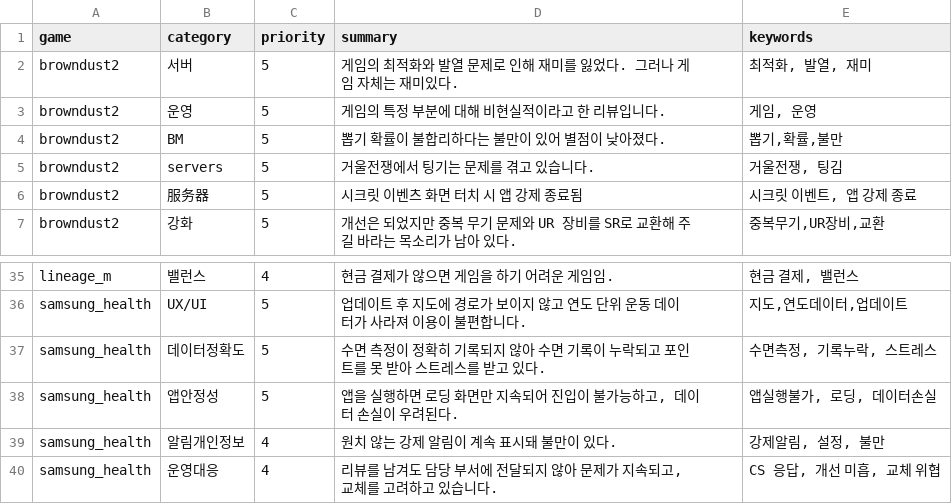
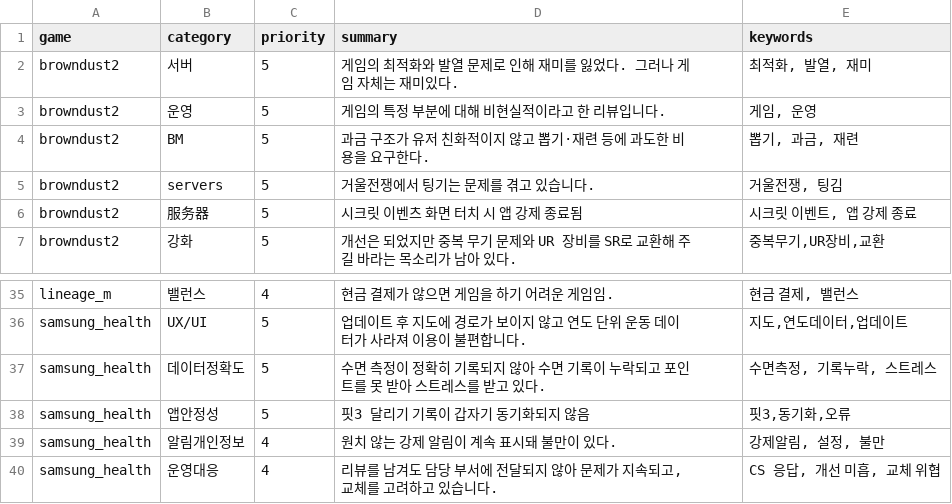
Before and after one commit to roid-eng/game-voc-analyzer, a CSV file: data/top_issues.csv, drawn as a sheet; only a part is shown, gaps mark what is left out.

```diff
--- a/data/top_issues.csv
+++ b/data/top_issues.csv
@@ -3,3 +3,3 @@ browndust2, 서버,5,게임의 최적화와 발열 문제로 인해 재미를
 browndust2, 운영,5,게임의 특정 부분에 대해 비현실적이라고 한 리뷰입니다.,"게임, 운영"
-browndust2,BM,5,뽑기 확률이 불합리하다는 불만이 있어 별점이 낮아졌다.,"뽑기,확률,불만"
+browndust2,BM,5,과금 구조가 유저 친화적이지 않고 뽑기·재련 등에 과도한 비용을 요구한다.,"뽑기, 과금, 재련"
 browndust2,servers,5,거울전쟁에서 팅기는 문제를 겪고 있습니다.,"거울전쟁, 팅김"
@@ -37,3 +37,3 @@ samsung_health,UX/UI,5,업데이트 후 지도에 경로가 보이지 않고 연
 samsung_health,데이터정확도,5,수면 측정이 정확히 기록되지 않아 수면 기록이 누락되고 포인트를 못 받아 스트레스를 받고 있다.,"수면측정, 기록누락, 스트레스"
-samsung_health,앱안정성,5,"앱을 실행하면 로딩 화면만 지속되어 진입이 불가능하고, 데이터 손실이 우려된다.","앱실행불가, 로딩, 데이터손실"
+samsung_health,앱안정성,5,핏3 달리기 기록이 갑자기 동기화되지 않음,"핏3,동기화,오류"
 samsung_health,알림개인정보,4,원치 않는 강제 알림이 계속 표시돼 불만이 있다.,"강제알림, 설정, 불만"
```
Also changed, not shown: data/reviews.csv, 3 other files.
